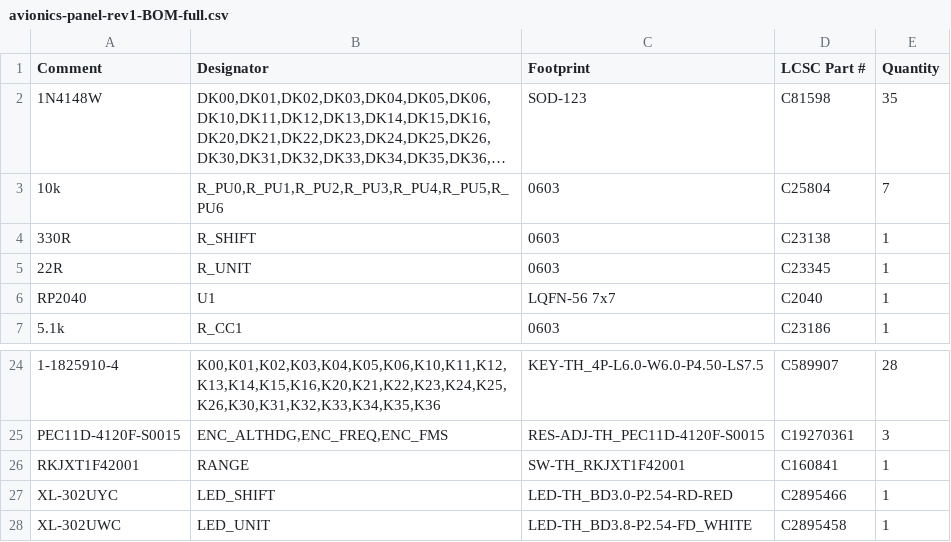
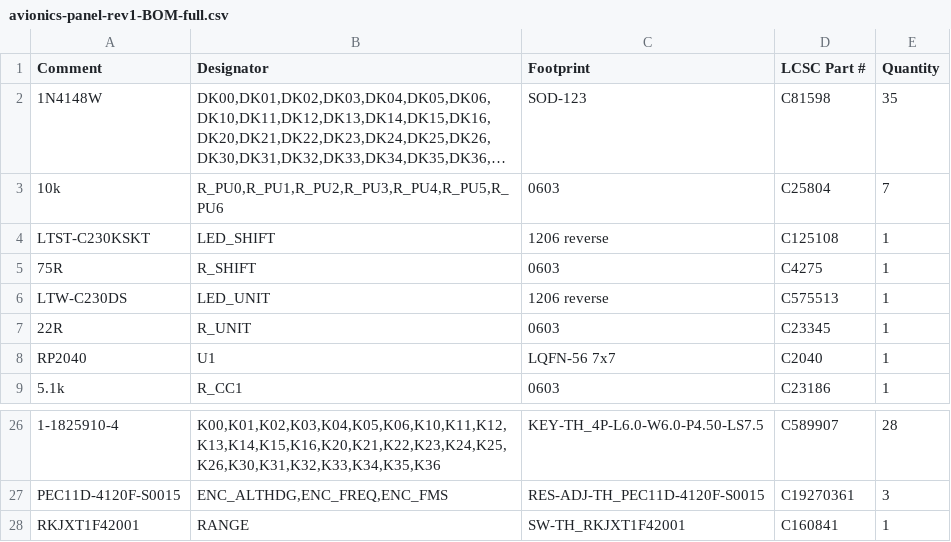
Before and after one commit to saschagrunert/avionics-panel, a CSV file: production/avionics-panel-rev1-BOM-full.csv, drawn as a sheet; only a part is shown, gaps mark what is left out; long unchanged cells end in ….

```diff
--- a/production/avionics-panel-rev1-BOM-full.csv
+++ b/production/avionics-panel-rev1-BOM-full.csv
@@ -3,3 +3,5 @@ Comment,Designator,Footprint,LCSC Part #,Quantity
 10k,"R_PU0,R_PU1,R_PU2,R_PU3,R_PU4,R_PU5,R_PU6",0603,C25804,7
-330R,R_SHIFT,0603,C23138,1
+LTST-C230KSKT,LED_SHIFT,1206 reverse,C125108,1
+75R,R_SHIFT,0603,C4275,1
+LTW-C230DS,LED_UNIT,1206 reverse,C575513,1
 22R,R_UNIT,0603,C23345,1
@@ -26,3 +28 @@ PEC11D-4120F-S0015,"ENC_ALTHDG,ENC_FREQ,ENC_FMS",RES-ADJ-TH_PEC11D-4120F-S0015,C
 RKJXT1F42001,RANGE,SW-TH_RKJXT1F42001,C160841,1
-XL-302UYC,LED_SHIFT,LED-TH_BD3.0-P2.54-RD-RED,C2895466,1
-XL-302UWC,LED_UNIT,LED-TH_BD3.8-P2.54-FD_WHITE,C2895458,1
```
Also changed, not shown: production/avionics-panel-rev1-BOM.csv, production/avionics-panel-rev1-CPL-full.csv, 46 other files.
